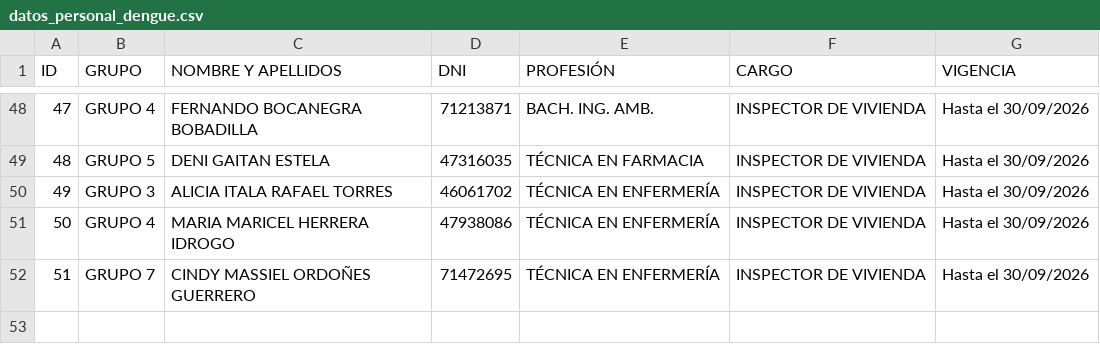
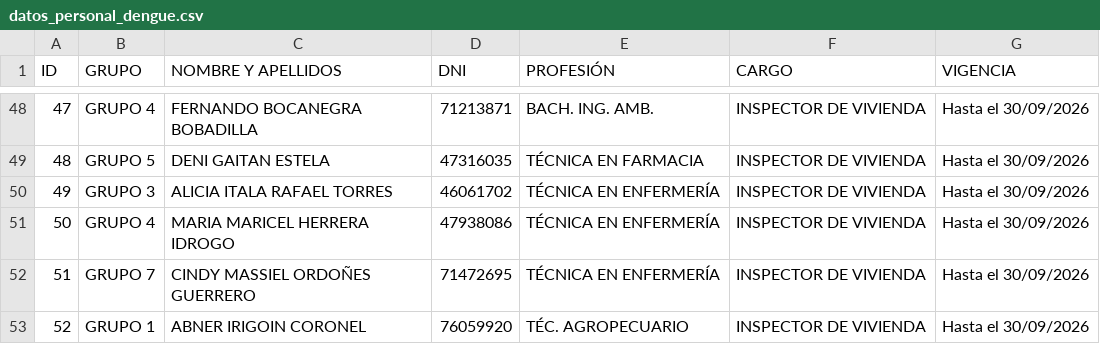
Before and after one commit to redsaludfernando-dev/Identificacion_qr_personal_dengue, a CSV file: datos_personal_dengue.csv, drawn as a sheet; only a part is shown, gaps mark what is left out; the diff names each change by its address in the sheet, - before the commit and + after, or states it on an @@ line.

Commit message:
CREACION DE QR ABNER

```diff
--- a/datos_personal_dengue.csv
+++ b/datos_personal_dengue.csv
+row 53: 52 | GRUPO 1 | ABNER IRIGOIN CORONEL | 76059920 | TÉC. AGROPECUARIO | INSPECTOR DE VIVIENDA | Hasta el 30/09/2026
```
Also changed, not shown: 3 other files.
